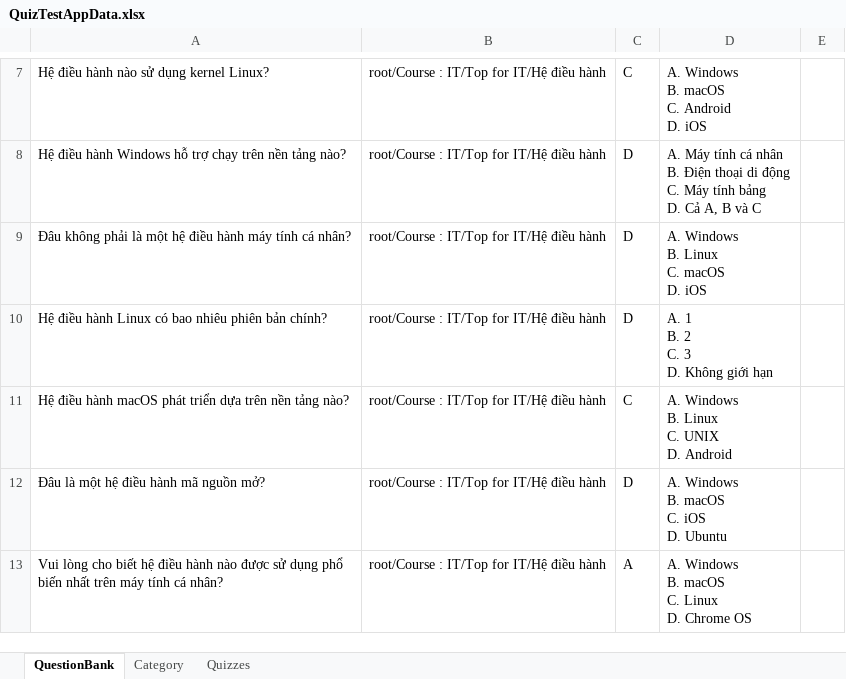
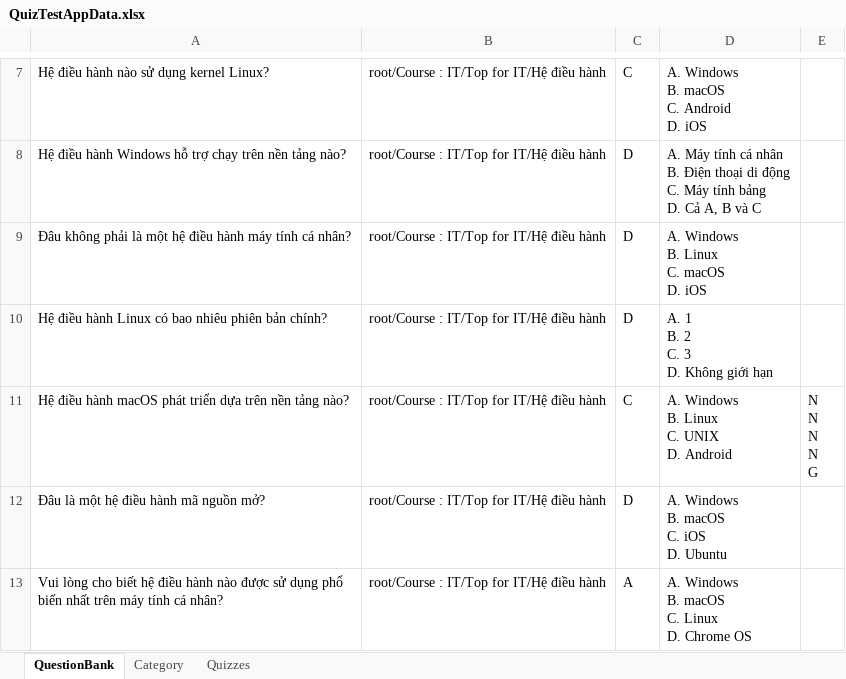
Before and after one commit to dat94-03/quiz-test-app, an Excel workbook: src/main/java/data/QuizTestAppData.xlsx, sheet QuestionBank, drawn as a sheet; only a part is shown, gaps mark what is left out; values as stored, in another font and other column widths than the file's, no borders; ↵ is a line break in a cell; the diff names each change by its address in the sheet, - before the commit and + after, or states it on an @@ line.

```diff
--- a/src/main/java/data/QuizTestAppData.xlsx (sheet QuestionBank)
+++ b/src/main/java/data/QuizTestAppData.xlsx (sheet QuestionBank)
-E11: (empty)
+E11: N ↵ N ↵ N ↵ N ↵ G
```
Also changed, not shown: 4 other files.
